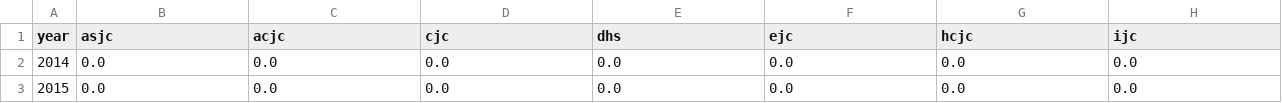
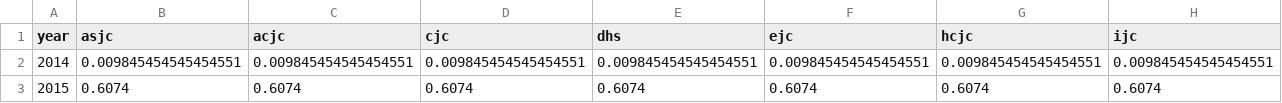
Before and after one commit to shermanleejm/Social_Analytics, a CSV file: output/sutd - jc.csv, drawn as a sheet; only a part is shown; the diff covers the shown part only; the diff names each change by its address in the sheet, - before the commit and + after, or states it on an @@ line.

```diff
--- a/output/sutd - jc.csv
+++ b/output/sutd - jc.csv
-B2 (asjc): 0.0
+B2 (asjc): 0.009845454545454551
-C2 (acjc): 0.0
+C2 (acjc): 0.009845454545454551
-D2 (cjc): 0.0
+D2 (cjc): 0.009845454545454551
-E2 (dhs): 0.0
+E2 (dhs): 0.009845454545454551
-F2 (ejc): 0.0
+F2 (ejc): 0.009845454545454551
-G2 (hcjc): 0.0
+G2 (hcjc): 0.009845454545454551
-H2 (ijc): 0.0
+H2 (ijc): 0.009845454545454551
-B3 (asjc): 0.0
+B3 (asjc): 0.6074
-C3 (acjc): 0.0
+C3 (acjc): 0.6074
-D3 (cjc): 0.0
+D3 (cjc): 0.6074
-E3 (dhs): 0.0
+E3 (dhs): 0.6074
-F3 (ejc): 0.0
+F3 (ejc): 0.6074
-G3 (hcjc): 0.0
+G3 (hcjc): 0.6074
-H3 (ijc): 0.0
+H3 (ijc): 0.6074
```
Also changed, not shown: 105 edited cells elsewhere in this file, output/ntu - jc.csv, output/nus - jc.csv, 15 other files.
